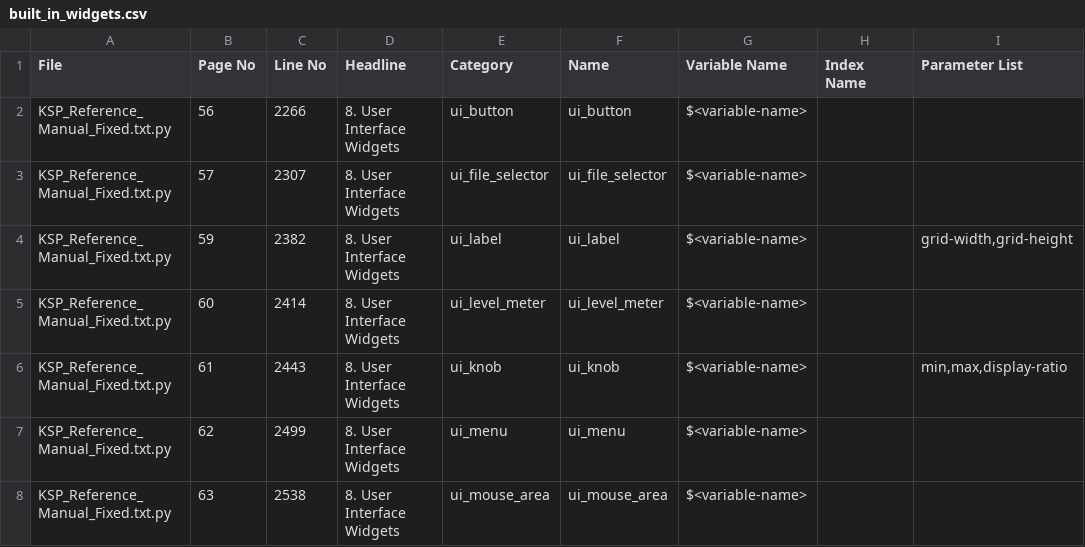
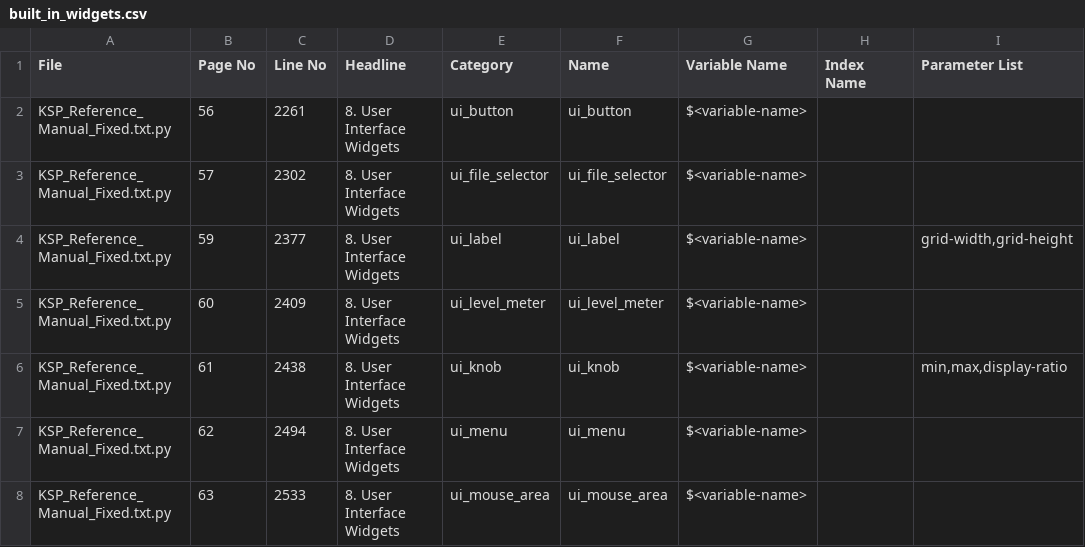
Before and after one commit to moosefriend/vscode-ksp-compiler, a CSV file: doc_parser/csv/ksp_8_1/built_in_widgets.csv, drawn as a sheet; only a part is shown; the diff covers the shown part only; the diff names each change by its address in the sheet, - before the commit and + after, or states it on an @@ line.

```diff
--- a/doc_parser/csv/ksp_8_1/built_in_widgets.csv
+++ b/doc_parser/csv/ksp_8_1/built_in_widgets.csv
-C2 (Line No): 2266
+C2 (Line No): 2261
-C3 (Line No): 2307
+C3 (Line No): 2302
-C4 (Line No): 2382
+C4 (Line No): 2377
-C5 (Line No): 2414
+C5 (Line No): 2409
-C6 (Line No): 2443
+C6 (Line No): 2438
-C7 (Line No): 2499
+C7 (Line No): 2494
-C8 (Line No): 2538
+C8 (Line No): 2533
```
Also changed, not shown: 8 edited cells elsewhere in this file, doc_parser/csv/ksp_8_1/built_in_variables.csv, 3 other files.
